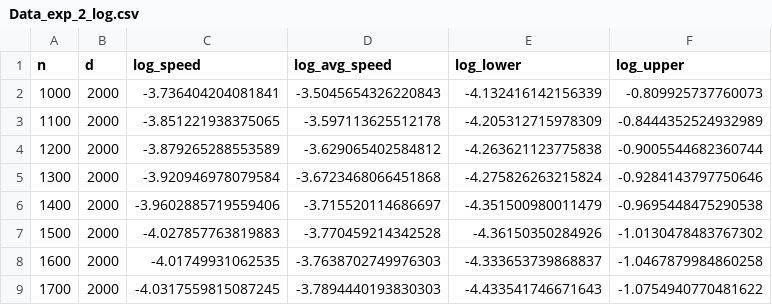
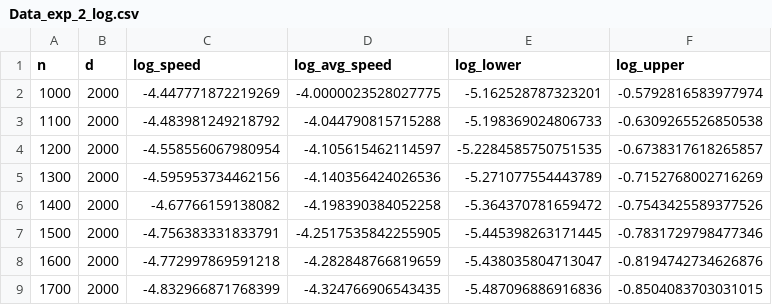
Before and after one commit to leodana2000/Convergence-High-Dimension, a CSV file: raw experiments/Data_exp_2_log.csv, drawn as a sheet; only a part is shown; the diff covers the shown part only.

```diff
--- a/raw experiments/Data_exp_2_log.csv
+++ b/raw experiments/Data_exp_2_log.csv
@@ -1,9 +1,9 @@
 n,d,log_speed,log_avg_speed,log_lower,log_upper
-1000,2000,-3.736404204081841,-3.5045654326220843,-4.132416142156339,-0.809925737760073
-1100,2000,-3.851221938375065,-3.597113625512178,-4.205312715978309,-0.8444352524932989
-1200,2000,-3.879265288553589,-3.629065402584812,-4.263621123775838,-0.9005544682360744
-1300,2000,-3.920946978079584,-3.6723468066451868,-4.275826263215824,-0.9284143797750646
-1400,2000,-3.9602885719559406,-3.715520114686697,-4.351500980011479,-0.9695448475290538
-1500,2000,-4.027857763819883,-3.770459214342528,-4.36150350284926,-1.0130478483767302
-1600,2000,-4.01749931062535,-3.7638702749976303,-4.333653739868837,-1.0467879984860258
-1700,2000,-4.0317559815087245,-3.7894440193830303,-4.433541746671643,-1.0754940770481622
+1000,2000,-4.447771872219269,-4.0000023528027775,-5.162528787323201,-0.5792816583977974
+1100,2000,-4.483981249218792,-4.044790815715288,-5.198369024806733,-0.6309265526850538
+1200,2000,-4.558556067980954,-4.105615462114597,-5.2284585750751535,-0.6738317618265857
+1300,2000,-4.595953734462156,-4.140356424026536,-5.271077554443789,-0.7152768002716269
+1400,2000,-4.67766159138082,-4.198390384052258,-5.364370781659472,-0.7543425589377526
+1500,2000,-4.756383331833791,-4.2517535842255905,-5.445398263171445,-0.7831729798477346
+1600,2000,-4.772997869591218,-4.282848766819659,-5.438035804713047,-0.8194742734626876
+1700,2000,-4.832966871768399,-4.324766906543435,-5.487096886916836,-0.8504083703031015
```
Also changed, not shown: 12 edited cells elsewhere in this file, raw experiments/Data_exp_1_100.csv, raw experiments/Data_exp_1_d_10.csv, 21 other files.
